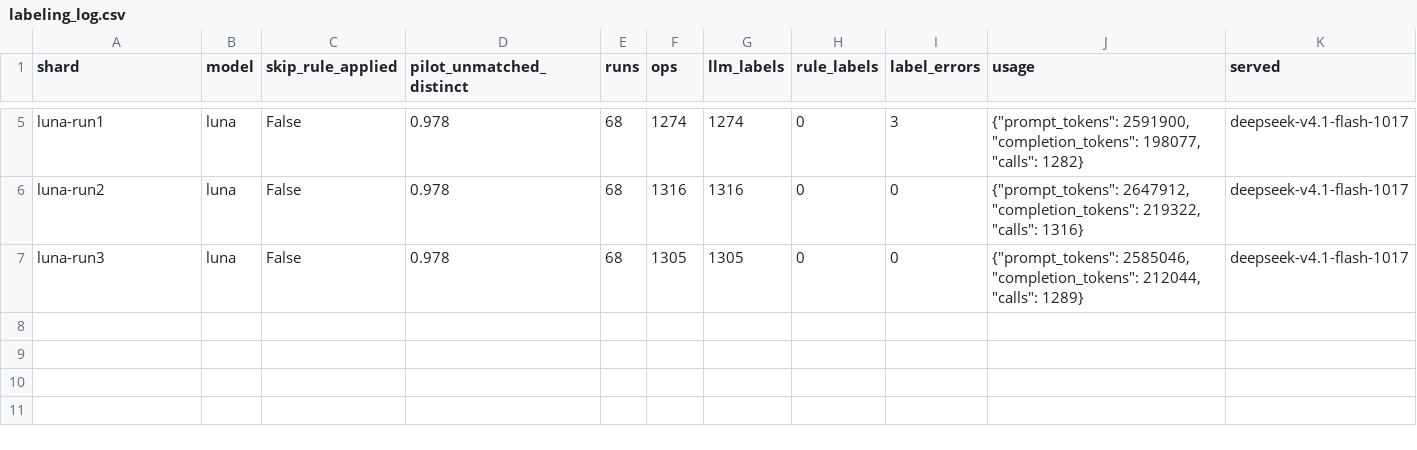
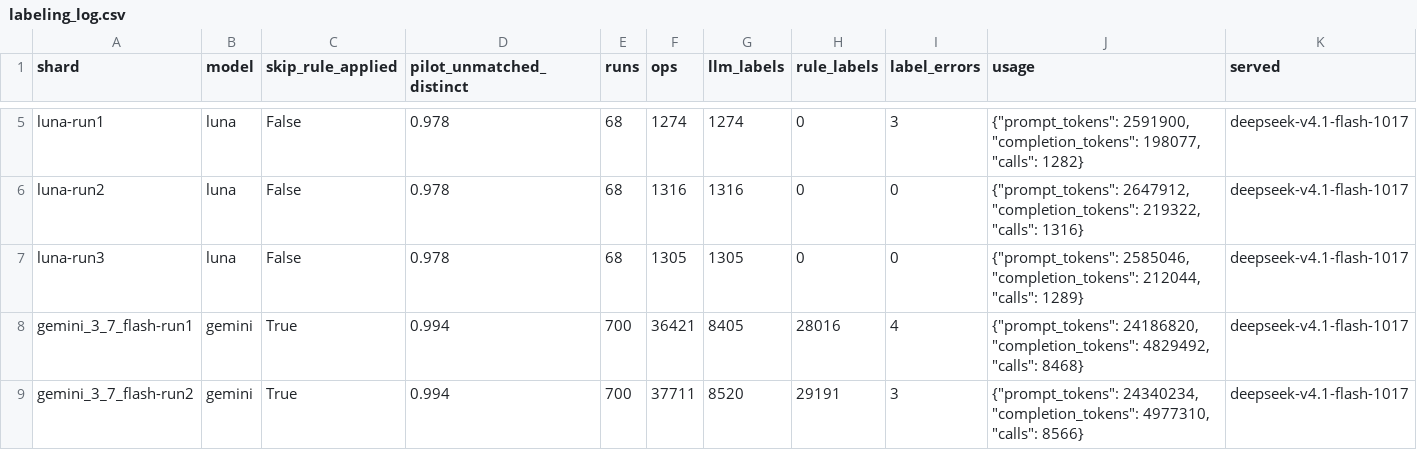
Before and after one commit to samuelthen/framework, a CSV file: results/v2/task6/labeling_log.csv, drawn as a sheet; only a part is shown, gaps mark what is left out.

```diff
--- a/results/v2/task6/labeling_log.csv
+++ b/results/v2/task6/labeling_log.csv
@@ -7 +7,3 @@ luna-run2,luna,False,0.978,68,1316,1316,0,0,"{""prompt_tokens"": 2647912, ""comp
 luna-run3,luna,False,0.978,68,1305,1305,0,0,"{""prompt_tokens"": 2585046, ""completion_tokens"": 212044, ""calls"": 1289}",deepseek-v4.1-flash-1017
+gemini_3_7_flash-run1,gemini,True,0.994,700,36421,8405,28016,4,"{""prompt_tokens"": 24186820, ""completion_tokens"": 4829492, ""calls"": 8468}",deepseek-v4.1-flash-1017
+gemini_3_7_flash-run2,gemini,True,0.994,700,37711,8520,29191,3,"{""prompt_tokens"": 24340234, ""completion_tokens"": 4977310, ""calls"": 8566}",deepseek-v4.1-flash-1017
```
Also changed, not shown: 12 other files.
